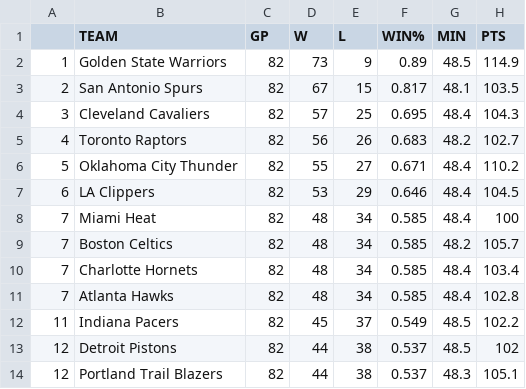
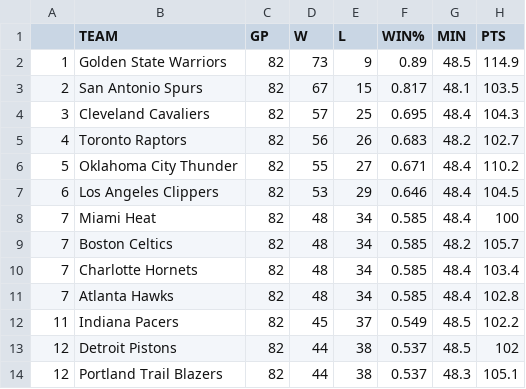
Before and after one commit to wernerchao/online_bootcamp_project, a CSV file: Project1-ExploreVis&Shiny/WernerChao/shiny_proj/data/win_stats.csv, drawn as a sheet; only a part is shown; the diff names each change by its address in the sheet, - before the commit and + after, or states it on an @@ line.

Commit message:
added shiny dashboard and cleaned up charts and code

```diff
--- a/Project1-ExploreVis&Shiny/WernerChao/shiny_proj/data/win_stats.csv
+++ b/Project1-ExploreVis&Shiny/WernerChao/shiny_proj/data/win_stats.csv
-B7 (TEAM): LA Clippers
+B7 (TEAM): Los Angeles Clippers
```
Also changed, not shown: 16 other files.
